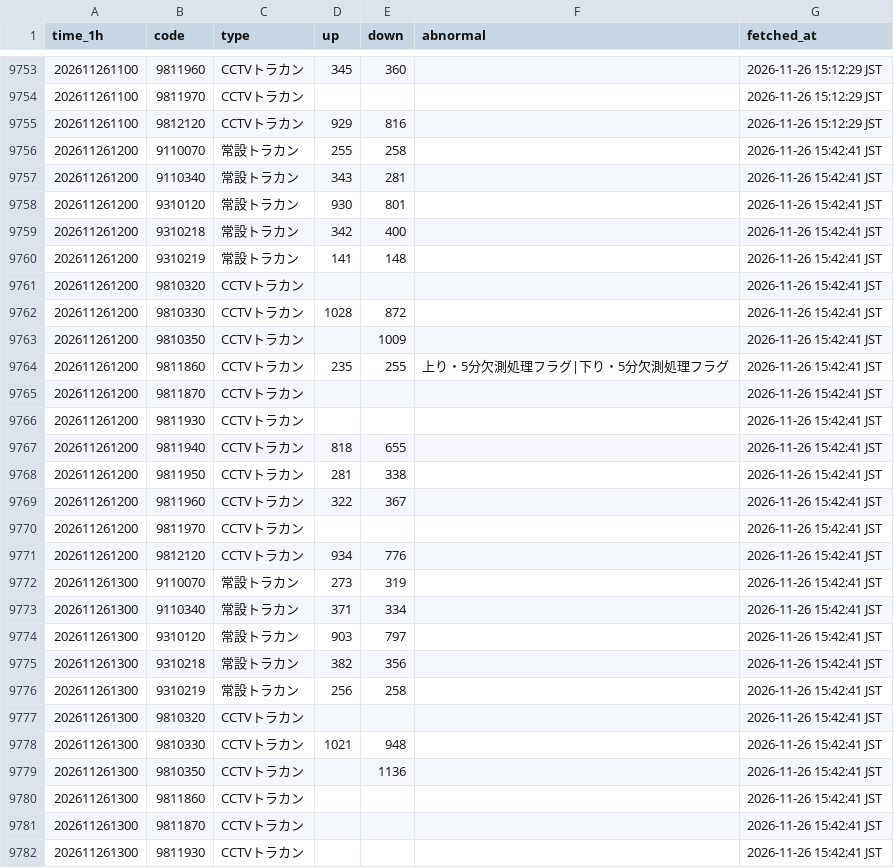
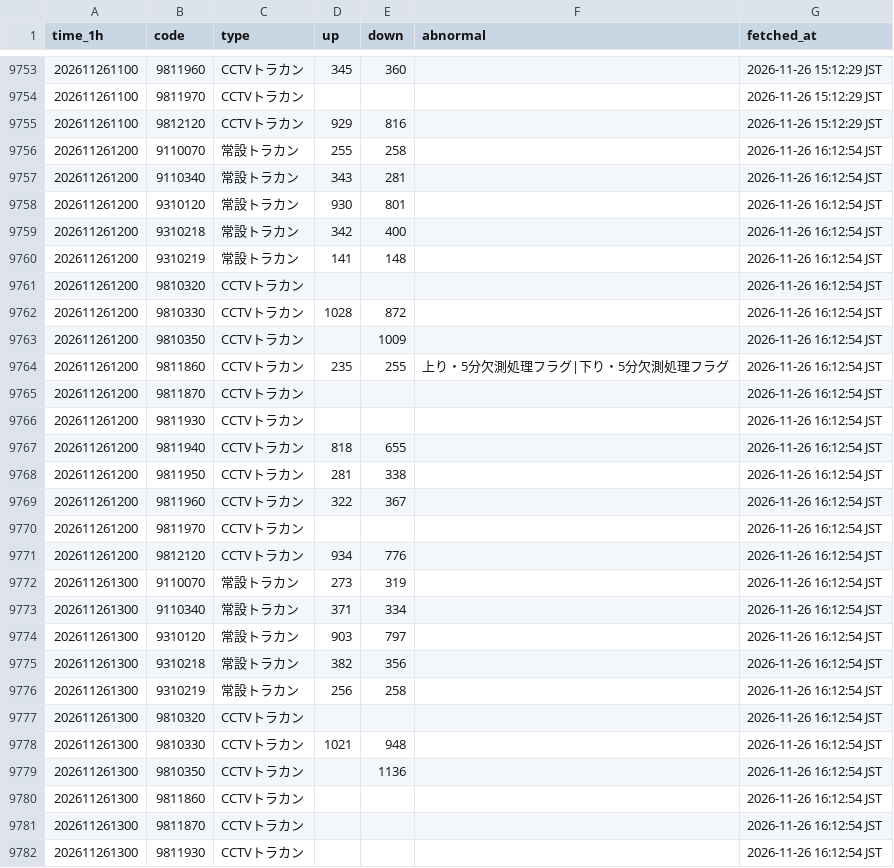
Before and after one commit to morimite2001/kagoshima-traffic-twin2026, a CSV file: history/hourly_202611.csv, drawn as a sheet; only a part is shown, gaps mark what is left out; the diff covers the shown part only.

```diff
--- a/history/hourly_202611.csv
+++ b/history/hourly_202611.csv
@@ -9755,28 +9755,28 @@
 202611261100,9812120,CCTVトラカン,929,816,,2026-11-26 15:12:29 JST
-202611261200,9110070,常設トラカン,255,258,,2026-11-26 15:42:41 JST
-202611261200,9110340,常設トラカン,343,281,,2026-11-26 15:42:41 JST
-202611261200,9310120,常設トラカン,930,801,,2026-11-26 15:42:41 JST
-202611261200,9310218,常設トラカン,342,400,,2026-11-26 15:42:41 JST
-202611261200,9310219,常設トラカン,141,148,,2026-11-26 15:42:41 JST
-202611261200,9810320,CCTVトラカン,,,,2026-11-26 15:42:41 JST
-202611261200,9810330,CCTVトラカン,1028,872,,2026-11-26 15:42:41 JST
-202611261200,9810350,CCTVトラカン,,1009,,2026-11-26 15:42:41 JST
-202611261200,9811860,CCTVトラカン,235,255,上り・5分欠測処理フラグ|下り・5分欠測処理フラグ,2026-11-26 15:42:41 JST
-202611261200,9811870,CCTVトラカン,,,,2026-11-26 15:42:41 JST
-202611261200,9811930,CCTVトラカン,,,,2026-11-26 15:42:41 JST
-202611261200,9811940,CCTVトラカン,818,655,,2026-11-26 15:42:41 JST
-202611261200,9811950,CCTVトラカン,281,338,,2026-11-26 15:42:41 JST
-202611261200,9811960,CCTVトラカン,322,367,,2026-11-26 15:42:41 JST
-202611261200,9811970,CCTVトラカン,,,,2026-11-26 15:42:41 JST
-202611261200,9812120,CCTVトラカン,934,776,,2026-11-26 15:42:41 JST
-202611261300,9110070,常設トラカン,273,319,,2026-11-26 15:42:41 JST
-202611261300,9110340,常設トラカン,371,334,,2026-11-26 15:42:41 JST
-202611261300,9310120,常設トラカン,903,797,,2026-11-26 15:42:41 JST
-202611261300,9310218,常設トラカン,382,356,,2026-11-26 15:42:41 JST
-202611261300,9310219,常設トラカン,256,258,,2026-11-26 15:42:41 JST
-202611261300,9810320,CCTVトラカン,,,,2026-11-26 15:42:41 JST
-202611261300,9810330,CCTVトラカン,1021,948,,2026-11-26 15:42:41 JST
-202611261300,9810350,CCTVトラカン,,1136,,2026-11-26 15:42:41 JST
-202611261300,9811860,CCTVトラカン,,,,2026-11-26 15:42:41 JST
-202611261300,9811870,CCTVトラカン,,,,2026-11-26 15:42:41 JST
-202611261300,9811930,CCTVトラカン,,,,2026-11-26 15:42:41 JST
+202611261200,9110070,常設トラカン,255,258,,2026-11-26 16:12:54 JST
+202611261200,9110340,常設トラカン,343,281,,2026-11-26 16:12:54 JST
+202611261200,9310120,常設トラカン,930,801,,2026-11-26 16:12:54 JST
+202611261200,9310218,常設トラカン,342,400,,2026-11-26 16:12:54 JST
+202611261200,9310219,常設トラカン,141,148,,2026-11-26 16:12:54 JST
+202611261200,9810320,CCTVトラカン,,,,2026-11-26 16:12:54 JST
+202611261200,9810330,CCTVトラカン,1028,872,,2026-11-26 16:12:54 JST
+202611261200,9810350,CCTVトラカン,,1009,,2026-11-26 16:12:54 JST
+202611261200,9811860,CCTVトラカン,235,255,上り・5分欠測処理フラグ|下り・5分欠測処理フラグ,2026-11-26 16:12:54 JST
+202611261200,9811870,CCTVトラカン,,,,2026-11-26 16:12:54 JST
+202611261200,9811930,CCTVトラカン,,,,2026-11-26 16:12:54 JST
+202611261200,9811940,CCTVトラカン,818,655,,2026-11-26 16:12:54 JST
+202611261200,9811950,CCTVトラカン,281,338,,2026-11-26 16:12:54 JST
+202611261200,9811960,CCTVトラカン,322,367,,2026-11-26 16:12:54 JST
+202611261200,9811970,CCTVトラカン,,,,2026-11-26 16:12:54 JST
+202611261200,9812120,CCTVトラカン,934,776,,2026-11-26 16:12:54 JST
+202611261300,9110070,常設トラカン,273,319,,2026-11-26 16:12:54 JST
+202611261300,9110340,常設トラカン,371,334,,2026-11-26 16:12:54 JST
+202611261300,9310120,常設トラカン,903,797,,2026-11-26 16:12:54 JST
+202611261300,9310218,常設トラカン,382,356,,2026-11-26 16:12:54 JST
+202611261300,9310219,常設トラカン,256,258,,2026-11-26 16:12:54 JST
+202611261300,9810320,CCTVトラカン,,,,2026-11-26 16:12:54 JST
+202611261300,9810330,CCTVトラカン,1021,948,,2026-11-26 16:12:54 JST
+202611261300,9810350,CCTVトラカン,,1136,,2026-11-26 16:12:54 JST
+202611261300,9811860,CCTVトラカン,,,,2026-11-26 16:12:54 JST
+202611261300,9811870,CCTVトラカン,,,,2026-11-26 16:12:54 JST
+202611261300,9811930,CCTVトラカン,,,,2026-11-26 16:12:54 JST
```
Also changed, not shown: 21 edited cells elsewhere in this file, 4 other files.
